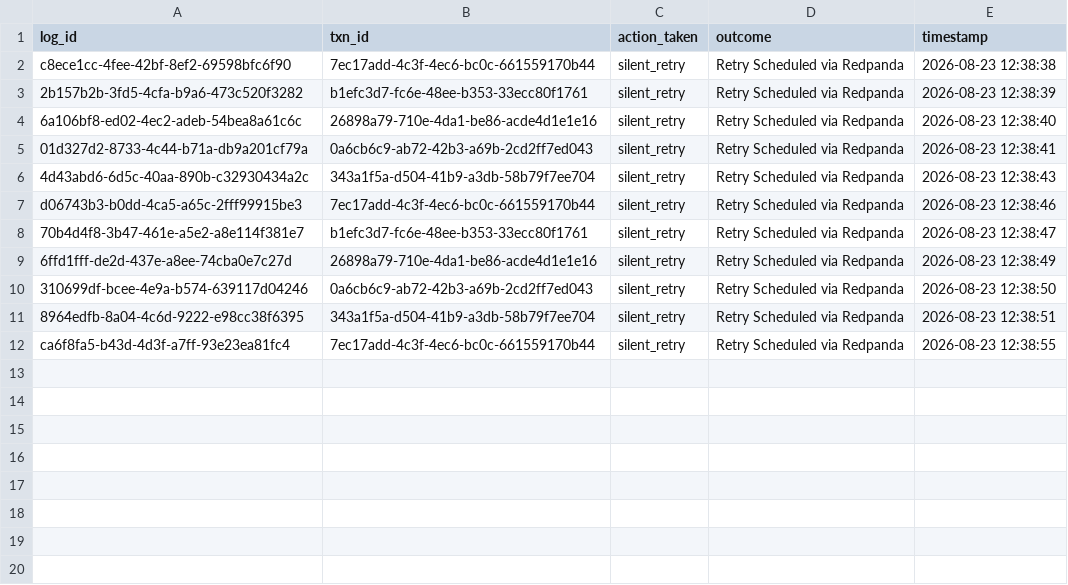
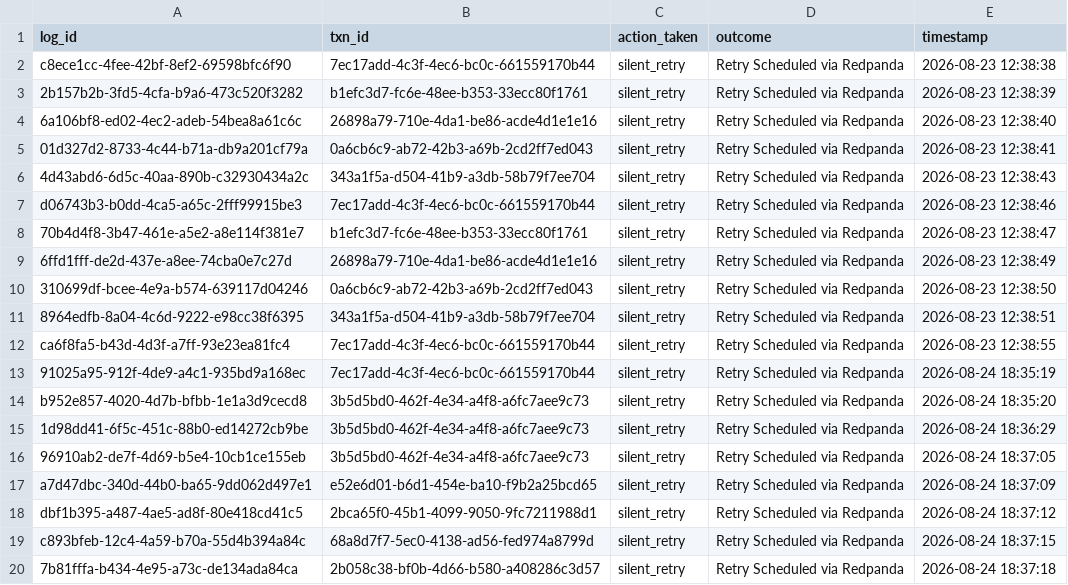
Before and after one commit to Namanatgoel/Terminator_Protocol, a CSV file: audit_export.csv, drawn as a sheet; the diff names each change by its address in the sheet, - before the commit and + after, or states it on an @@ line.

```diff
--- a/audit_export.csv
+++ b/audit_export.csv
+row 13: 91025a95-912f-4de9-a4c1-935bd9a168ec | 7ec17add-4c3f-4ec6-bc0c-661559170b44 | silent_retry | Retry Scheduled via Redpanda | 2026-08-24 18:35:19
+row 14: b952e857-4020-4d7b-bfbb-1e1a3d9cecd8 | 3b5d5bd0-462f-4e34-a4f8-a6fc7aee9c73 | silent_retry | Retry Scheduled via Redpanda | 2026-08-24 18:35:20
+row 15: 1d98dd41-6f5c-451c-88b0-ed14272cb9be | 3b5d5bd0-462f-4e34-a4f8-a6fc7aee9c73 | silent_retry | Retry Scheduled via Redpanda | 2026-08-24 18:36:29
+row 16: 96910ab2-de7f-4d69-b5e4-10cb1ce155eb | 3b5d5bd0-462f-4e34-a4f8-a6fc7aee9c73 | silent_retry | Retry Scheduled via Redpanda | 2026-08-24 18:37:05
+row 17: a7d47dbc-340d-44b0-ba65-9dd062d497e1 | e52e6d01-b6d1-454e-ba10-f9b2a25bcd65 | silent_retry | Retry Scheduled via Redpanda | 2026-08-24 18:37:09
+row 18: dbf1b395-a487-4ae5-ad8f-80e418cd41c5 | 2bca65f0-45b1-4099-9050-9fc7211988d1 | silent_retry | Retry Scheduled via Redpanda | 2026-08-24 18:37:12
+row 19: c893bfeb-12c4-4a59-b70a-55d4b394a84c | 68a8d7f7-5ec0-4138-ad56-fed974a8799d | silent_retry | Retry Scheduled via Redpanda | 2026-08-24 18:37:15
+row 20: 7b81fffa-b434-4e95-a73c-de134ada84ca | 2b058c38-bf0b-4d66-b580-a408286c3d57 | silent_retry | Retry Scheduled via Redpanda | 2026-08-24 18:37:18
```
Also changed, not shown: 6 other files.
